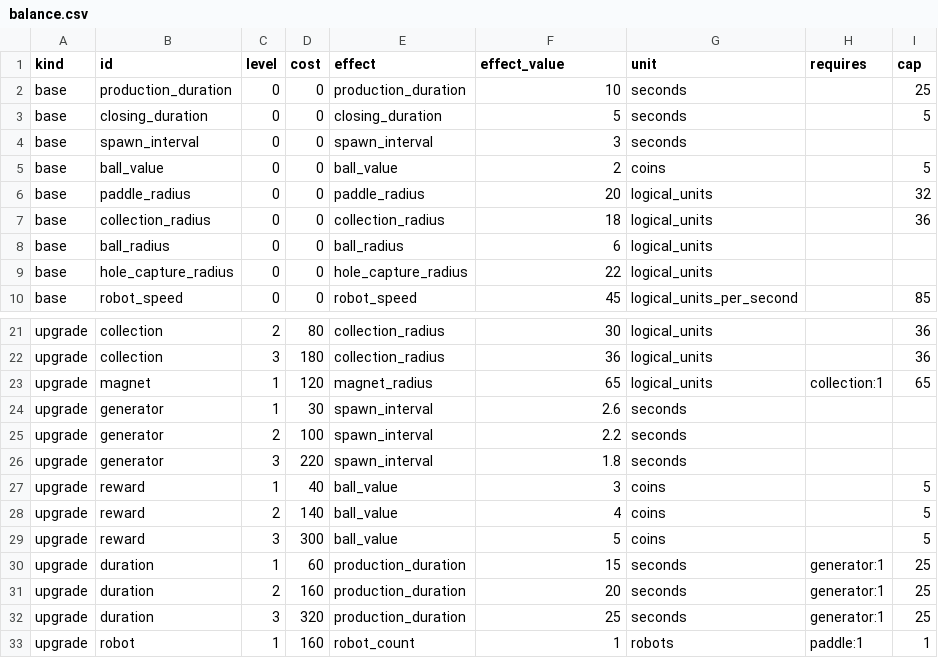
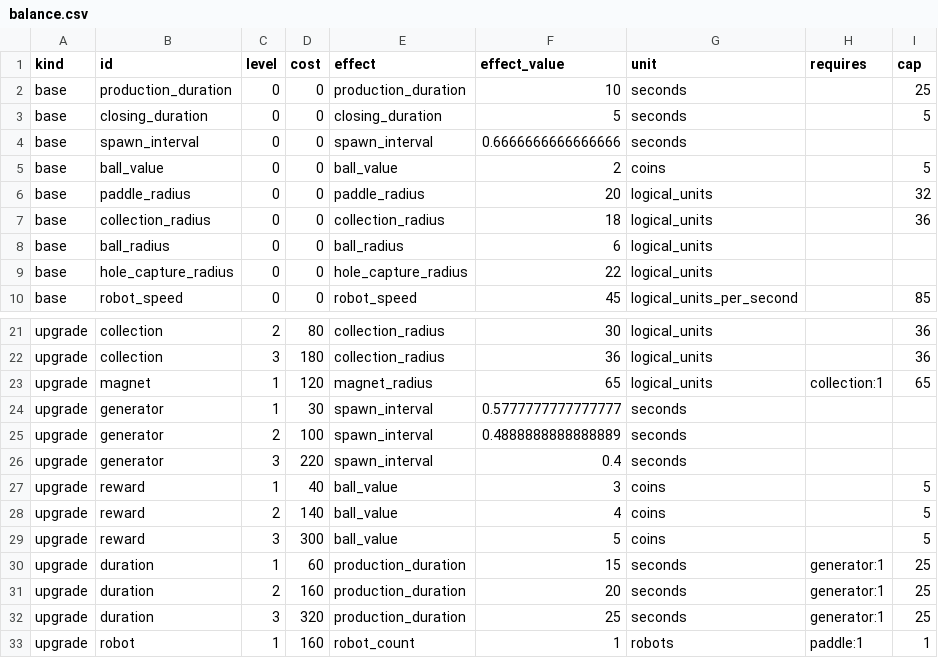
Before and after one commit to migdlp/incremental_hole_game, a CSV file: docs/balance.csv, drawn as a sheet; only a part is shown, gaps mark what is left out.

```diff
--- a/docs/balance.csv
+++ b/docs/balance.csv
@@ -3,3 +3,3 @@ base,production_duration,0,0,production_duration,10,seconds,,25
 base,closing_duration,0,0,closing_duration,5,seconds,,5
-base,spawn_interval,0,0,spawn_interval,3,seconds,,
+base,spawn_interval,0,0,spawn_interval,0.6666666666666666,seconds,,
 base,ball_value,0,0,ball_value,2,coins,,5
@@ -23,5 +23,5 @@ upgrade,collection,3,180,collection_radius,36,logical_units,,36
 upgrade,magnet,1,120,magnet_radius,65,logical_units,collection:1,65
-upgrade,generator,1,30,spawn_interval,2.6,seconds,,
-upgrade,generator,2,100,spawn_interval,2.2,seconds,,
-upgrade,generator,3,220,spawn_interval,1.8,seconds,,
+upgrade,generator,1,30,spawn_interval,0.5777777777777777,seconds,,
+upgrade,generator,2,100,spawn_interval,0.4888888888888889,seconds,,
+upgrade,generator,3,220,spawn_interval,0.4,seconds,,
 upgrade,reward,1,40,ball_value,3,coins,,5
```
Also changed, not shown: 17 other files.
